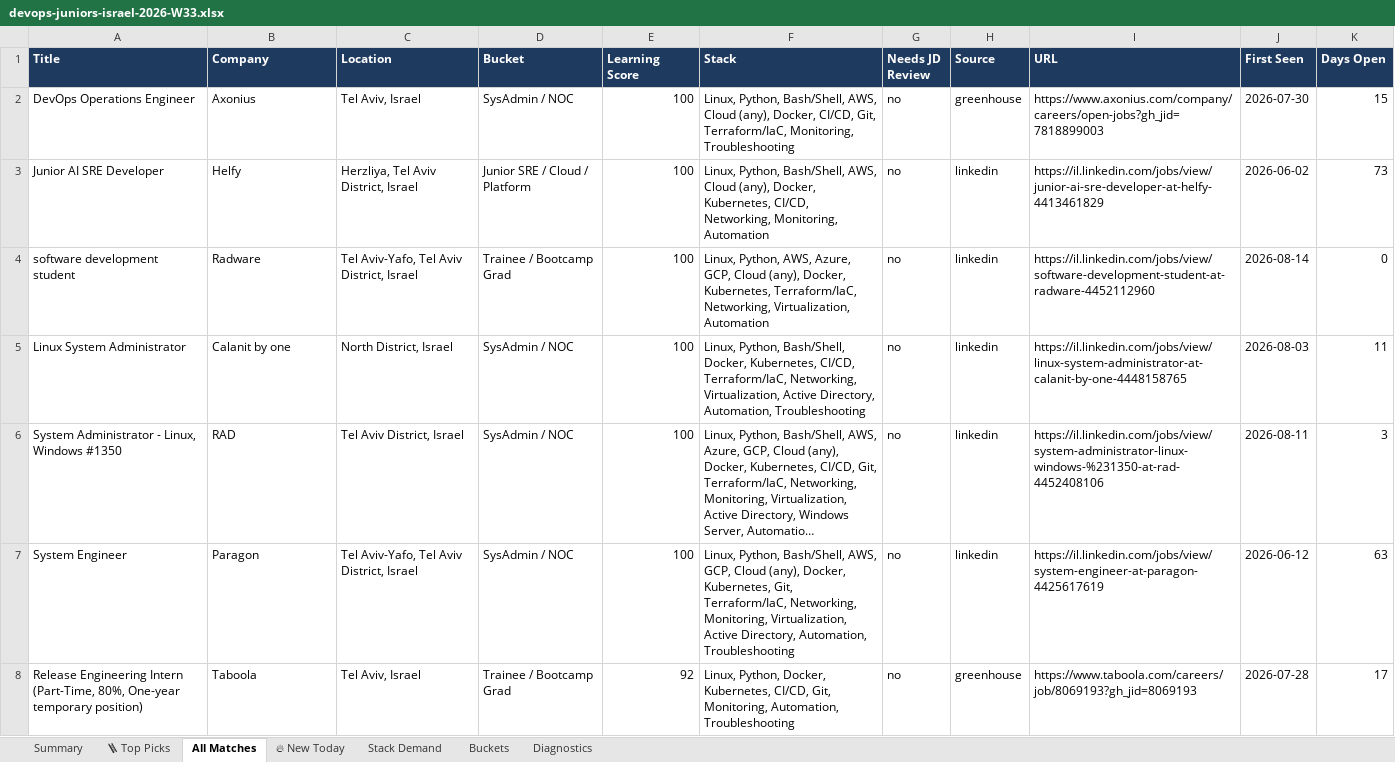
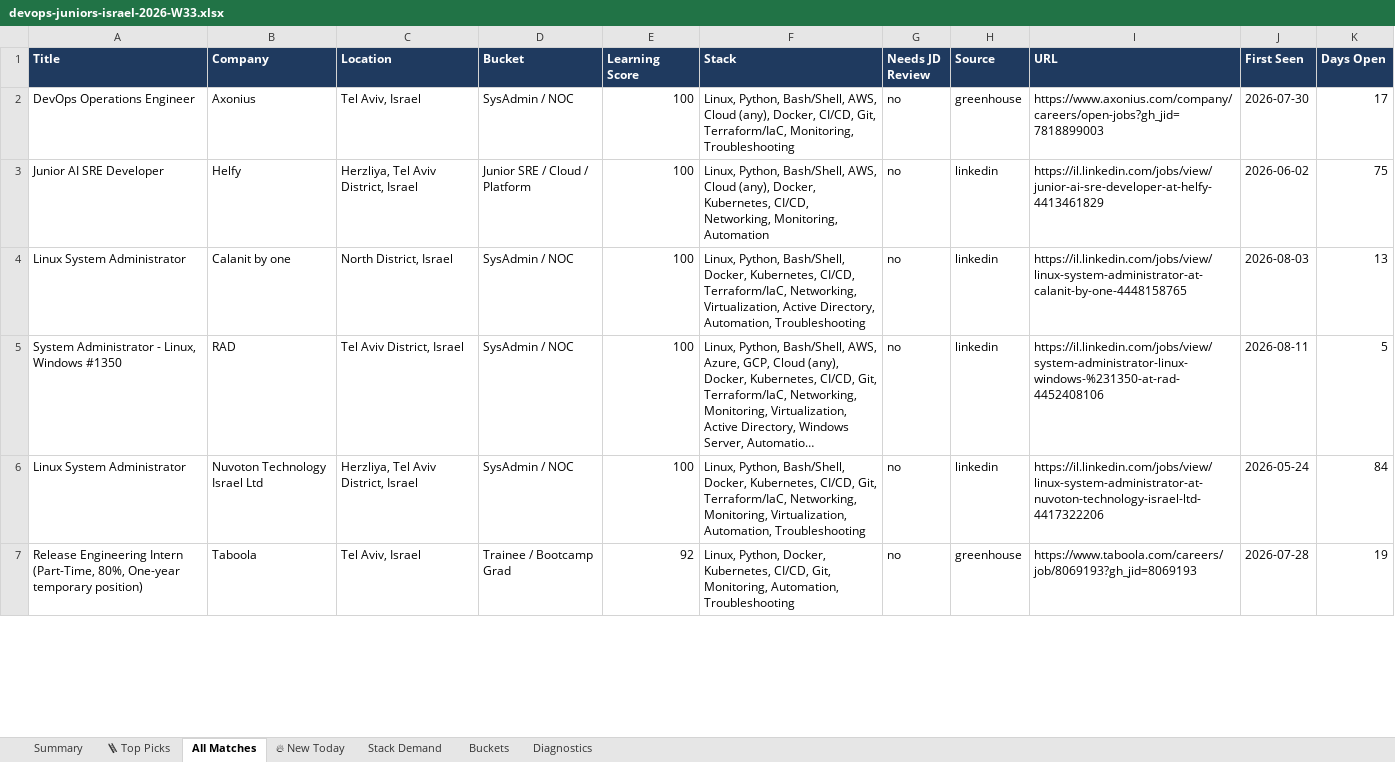
Before and after one commit to OrelBello/devops-market-data, an Excel workbook: reports/devops-juniors-israel-2026-W33.xlsx, sheet All Matches, drawn as a sheet; only a part is shown; long unchanged cells end in …; values as stored, in another font and other column widths than the file's, no borders; removed rows and columns are numbered as before the commit, all else as after; the diff covers the shown part only; the diff names each change by its address in the sheet, - before the commit and + after, or states it on an @@ line.

```diff
--- a/reports/devops-juniors-israel-2026-W33.xlsx (sheet All Matches)
+++ b/reports/devops-juniors-israel-2026-W33.xlsx (sheet All Matches)
-K2 (Days Open): 15
+K2 (Days Open): 17
-K3 (Days Open): 73
+K3 (Days Open): 75
-row 4: software development student | Radware | Tel Aviv-Yafo, Tel Aviv District, Israel | Trainee / Bootcamp Grad | 100 | Linux, Python, AWS, Azure, GCP, Cloud (any), Docker, Kubernetes, Terraform/IaC, Networking, Virtualization, Automation | no | linkedin | https://il.linkedin.com/jobs/view/software-development-student-at-radware-4452112960 | 2026-08-14 | 0
-K4 (Days Open): 11
+K4 (Days Open): 13
-K5 (Days Open): 3
+K5 (Days Open): 5
-A6 (Title): System Engineer
+A6 (Title): Linux System Administrator
-B6 (Company): Paragon
+B6 (Company): Nuvoton Technology Israel Ltd
-C6 (Location): Tel Aviv-Yafo, Tel Aviv District, Israel
+C6 (Location): Herzliya, Tel Aviv District, Israel
-F6 (Stack): …Python, Bash/Shell, AWS, GCP, Cloud (any), Docker, Kubernetes, Git, Terraform/IaC, Networking, Monitoring, Virtualization, Active Directory, Automation, Troubleshooting
+F6 (Stack): …Python, Bash/Shell, Docker, Kubernetes, CI/CD, Git, Terraform/IaC, Networking, Monitoring, Virtualization, Automation, Troubleshooting
-I6 (URL): https://il.linkedin.com/jobs/view/system-engineer-at-paragon-4425617619
+I6 (URL): https://il.linkedin.com/jobs/view/linux-system-administrator-at-nuvoton-technology-israel-ltd-4417322206
-J6 (First Seen): 2026-06-12
+J6 (First Seen): 2026-05-24
-K6 (Days Open): 63
+K6 (Days Open): 84
-K7 (Days Open): 17
+K7 (Days Open): 19
```
Also changed, not shown: 7 added rows, 28 removed rows and 62 edited cells elsewhere in this sheet, sheet 🔥 New Today, sheet 🪜 Top Picks, sheet Stack Demand, sheet Summary, sheet Buckets, sheet Diagnostics, reports/devops-jobs-israel-2026-W33.xlsx, reports/devops-jobs-israel-latest.xlsx, 11 other files.
